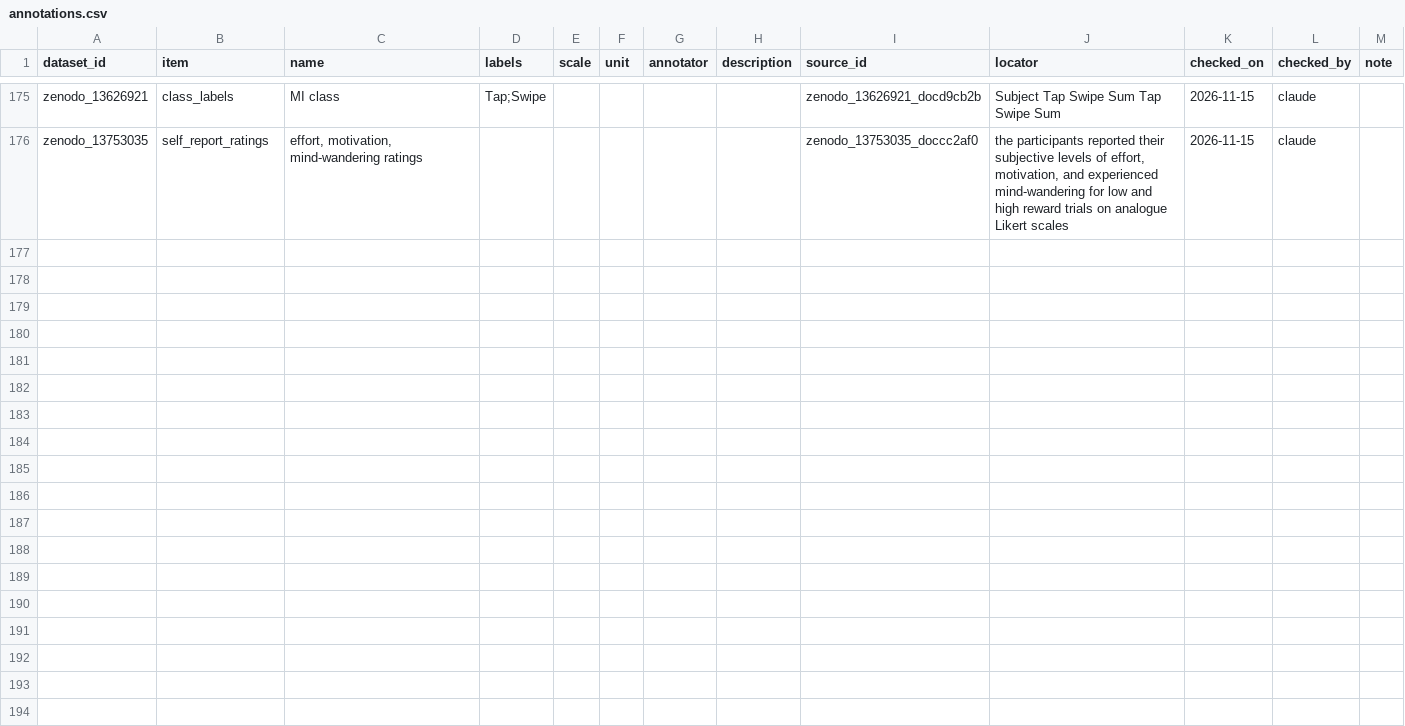
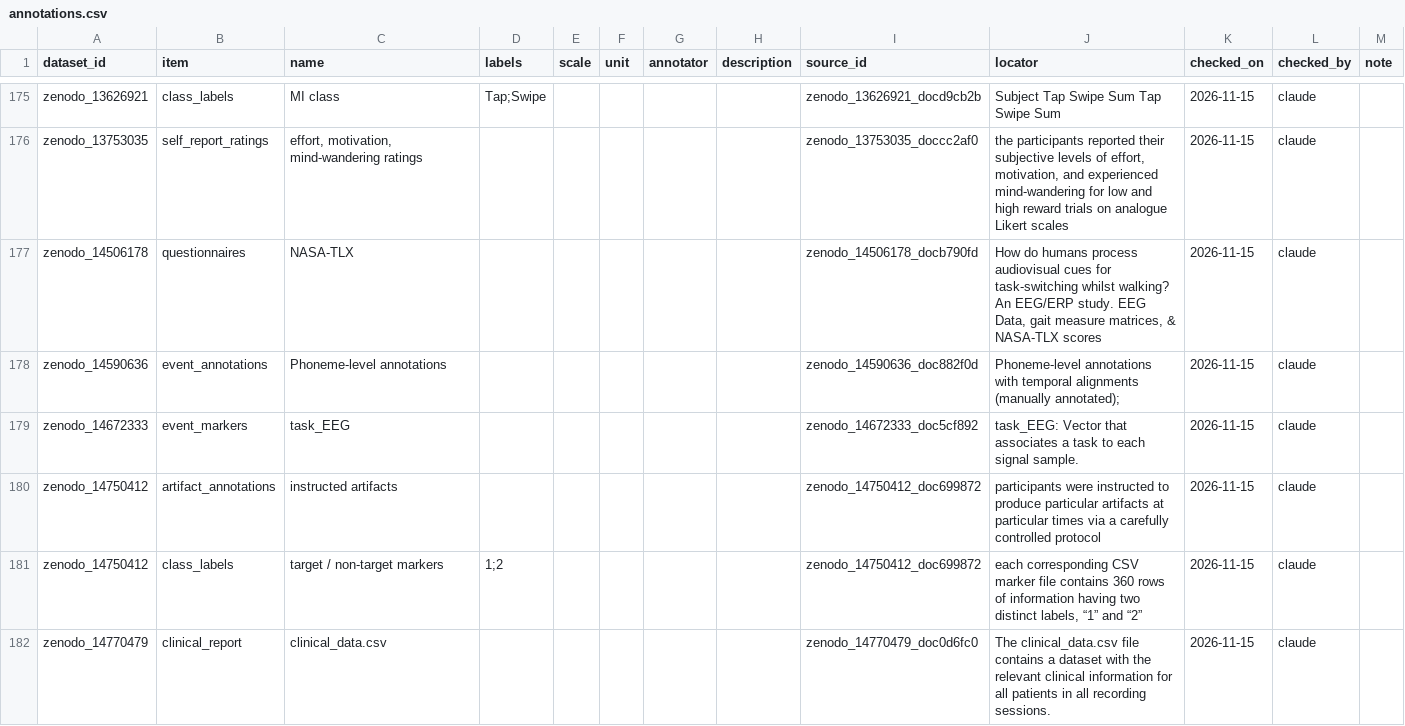
Before and after one commit to itoten/eeg_dataset_db, a CSV file: data/annotations.csv, drawn as a sheet; only a part is shown, gaps mark what is left out; the diff covers the shown part only.

```diff
--- a/data/annotations.csv
+++ b/data/annotations.csv
@@ -176 +176,7 @@ zenodo_13626921,class_labels,MI class,Tap;Swipe,,,,,zenodo_13626921_docd9cb2b,Su
 zenodo_13753035,self_report_ratings,"effort, motivation, mind-wandering ratings",,,,,,zenodo_13753035_doccc2af0,"the participants reported their subjective levels of effort, motivation, and experienced mind-wandering for low and high reward trials on analogue Likert scales",2026-11-15,claude,
+zenodo_14506178,questionnaires,NASA-TLX,,,,,,zenodo_14506178_docb790fd,"How do humans process audiovisual cues for task-switching whilst walking? An EEG/ERP study. EEG Data, gait measure matrices, & NASA-TLX scores",2026-11-15,claude,
+zenodo_14590636,event_annotations,Phoneme-level annotations,,,,,,zenodo_14590636_doc882f0d,Phoneme-level annotations with temporal alignments (manually annotated);,2026-11-15,claude,
+zenodo_14672333,event_markers,task_EEG,,,,,,zenodo_14672333_doc5cf892,task_EEG: Vector that associates a task to each signal sample.,2026-11-15,claude,
+zenodo_14750412,artifact_annotations,instructed artifacts,,,,,,zenodo_14750412_doc699872,participants were instructed to produce particular artifacts at particular times via a carefully controlled protocol,2026-11-15,claude,
+zenodo_14750412,class_labels,target / non-target markers,1;2,,,,,zenodo_14750412_doc699872,"each corresponding CSV marker file contains 360 rows of information having two distinct labels, “1” and “2”",2026-11-15,claude,
+zenodo_14770479,clinical_report,clinical_data.csv,,,,,,zenodo_14770479_doc0d6fc0,The clinical_data.csv file contains a dataset with the relevant clinical information for all patients in all recording sessions.,2026-11-15,claude,
```
Also changed, not shown: 6 added rows elsewhere in this file, data/acquisition_setups.csv, data/dataset_sources.csv, 11 other files.
